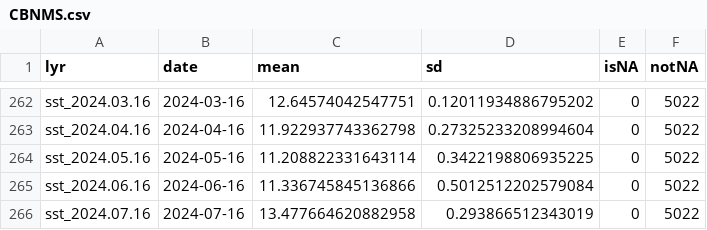
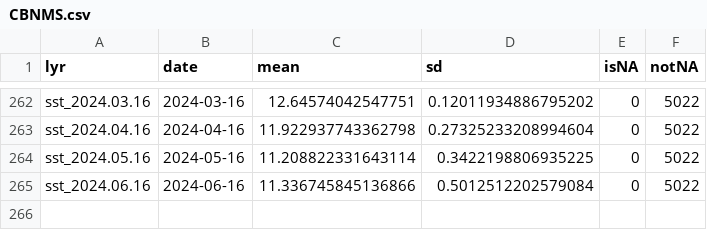
Before and after one commit to noaa-onms/climate-dashboard, a CSV file: data/sst/CBNMS.csv, drawn as a sheet; only a part is shown, gaps mark what is left out; the diff names each change by its address in the sheet, - before the commit and + after, or states it on an @@ line.

Commit message:
+ GH Action to Update Dashboard (w/ test CBNMS sst)

```diff
--- a/data/sst/CBNMS.csv
+++ b/data/sst/CBNMS.csv
-row 266: sst_2024.07.16 | 2024-07-16 | 13.477664620882958 | 0.293866512343019 | 0 | 5022
```
Also changed, not shown: 6 other files.
